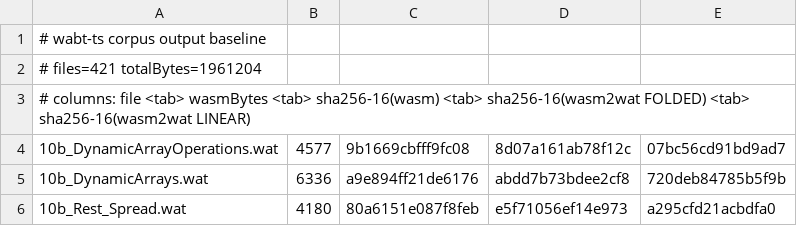
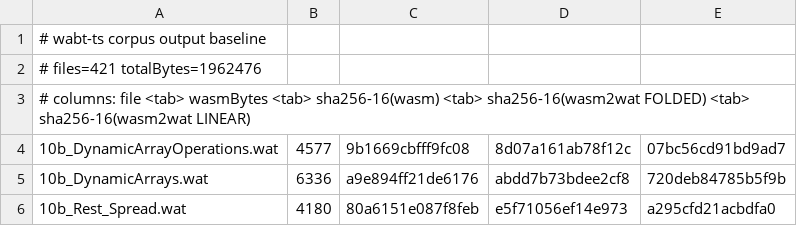
Before and after one commit to synapticforge1/binaryang, a TSV file: scripts/wabt-ts/pre-merge-baseline.tsv, drawn as a sheet; only a part is shown; the diff covers the shown part only.

```diff
--- a/scripts/wabt-ts/pre-merge-baseline.tsv
+++ b/scripts/wabt-ts/pre-merge-baseline.tsv
@@ -1,3 +1,3 @@
 # wabt-ts corpus output baseline
-# files=421 totalBytes=1961204
+# files=421 totalBytes=1962476
 # columns: file <tab> wasmBytes <tab> sha256-16(wasm) <tab> sha256-16(wasm2wat FOLDED) <tab> sha256-16(wasm2wat LINEAR)
```
Also changed, not shown: 60 edited cells elsewhere in this file.
